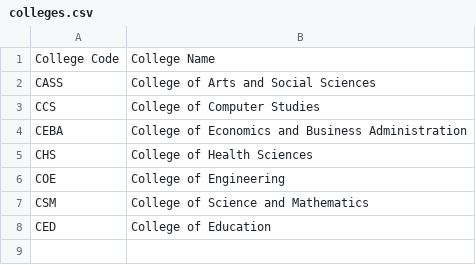
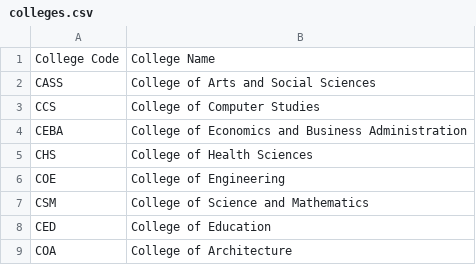
Before and after one commit to karoltacang/SSIS, a CSV file: data/colleges.csv, drawn as a sheet; the diff names each change by its address in the sheet, - before the commit and + after, or states it on an @@ line.

```diff
--- a/data/colleges.csv
+++ b/data/colleges.csv
+row 9: COA | College of Architecture
```
Also changed, not shown: data/programs.csv, data/students.csv, 9 other files.
